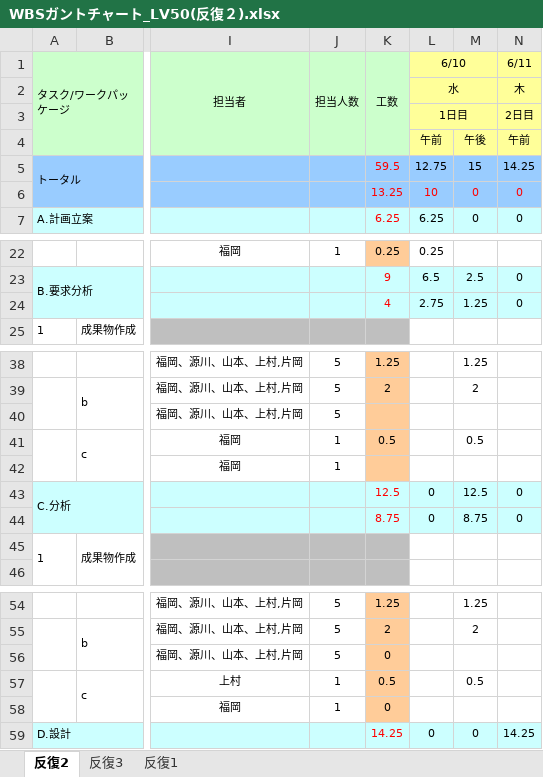
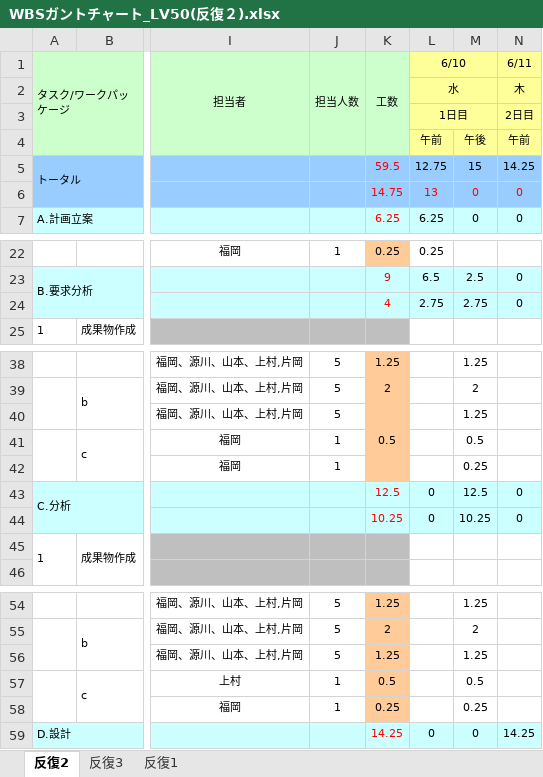
Before and after one commit to s-uemrua/Level50, an Excel workbook: 第二反復/計画/WBSガントチャート_LV50(反復２).xlsx, sheet 反復2, drawn as a sheet; only a part is shown, gaps mark what is left out; values as stored, in another font and other column widths than the file's, no borders; charts and pictures and conditional formats not drawn; the diff names each change by its address in the sheet, - before the commit and + after, or states it on an @@ line.

Commit message:
aa

```diff
--- a/第二反復/計画/WBSガントチャート_LV50(反復２).xlsx (sheet 反復2)
+++ b/第二反復/計画/WBSガントチャート_LV50(反復２).xlsx (sheet 反復2)
-K6 (工数): 13.25
+K6 (工数): 14.75
-L6 (6/10): 10
+L6 (6/10): 13
-M24: 1.25
+M24: 2.75
-M40: (empty)
+M40: 1.25
-M42: (empty)
+M42: 0.25
-K44 (工数): 8.75
+K44 (工数): 10.25
-M44: 8.75
+M44: 10.25
-K56 (工数): 0
+K56 (工数): 1.25
-M56: (empty)
+M56: 1.25
-K58 (工数): 0
+K58 (工数): 0.25
-M58: (empty)
+M58: 0.25
```
